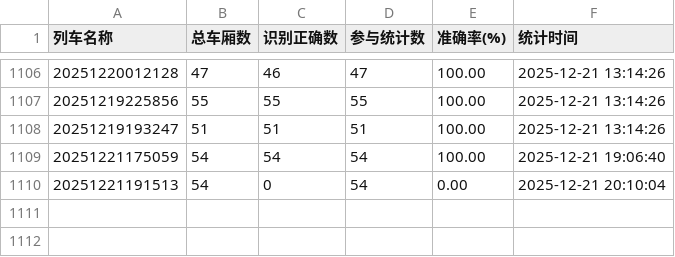
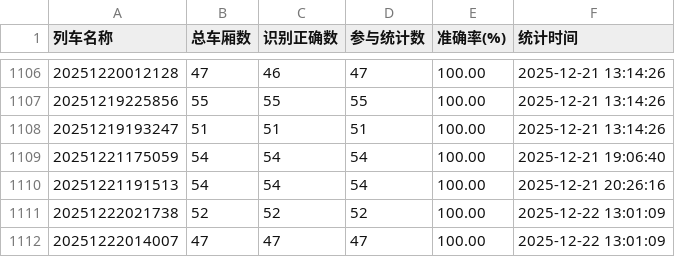
Before and after one commit to zhiyuchengbing/Waterlogging-Detection-System, a CSV file: data/rate.csv, drawn as a sheet; only a part is shown, gaps mark what is left out.

```diff
--- a/data/rate.csv
+++ b/data/rate.csv
@@ -1109,2 +1109,4 @@
 20251221175059,54,54,54,100.00,2025-12-21 19:06:40
-20251221191513,54,0,54,0.00,2025-12-21 20:10:04
+20251221191513,54,54,54,100.00,2025-12-21 20:26:16
+20251222021738,52,52,52,100.00,2025-12-22 13:01:09
+20251222014007,47,47,47,100.00,2025-12-22 13:01:09
```
Also changed, not shown: 3 other files.
